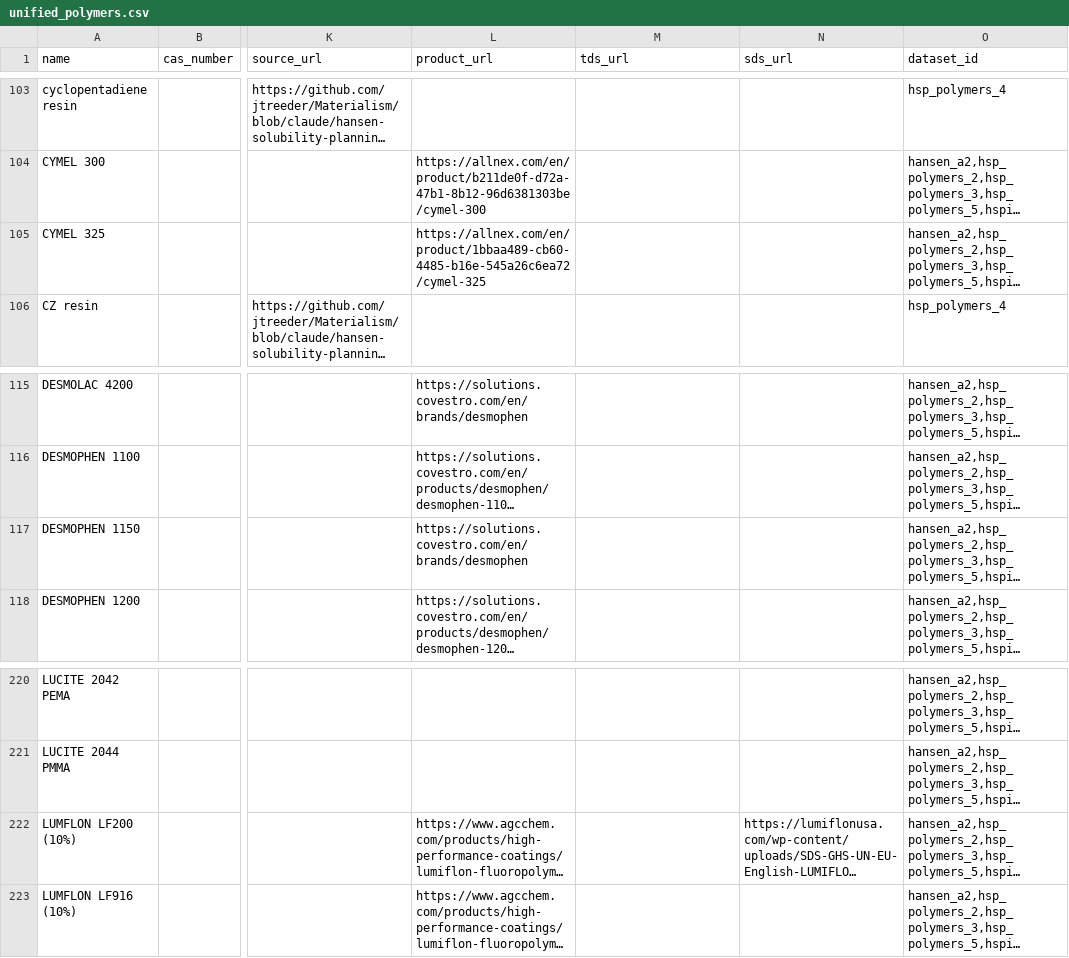
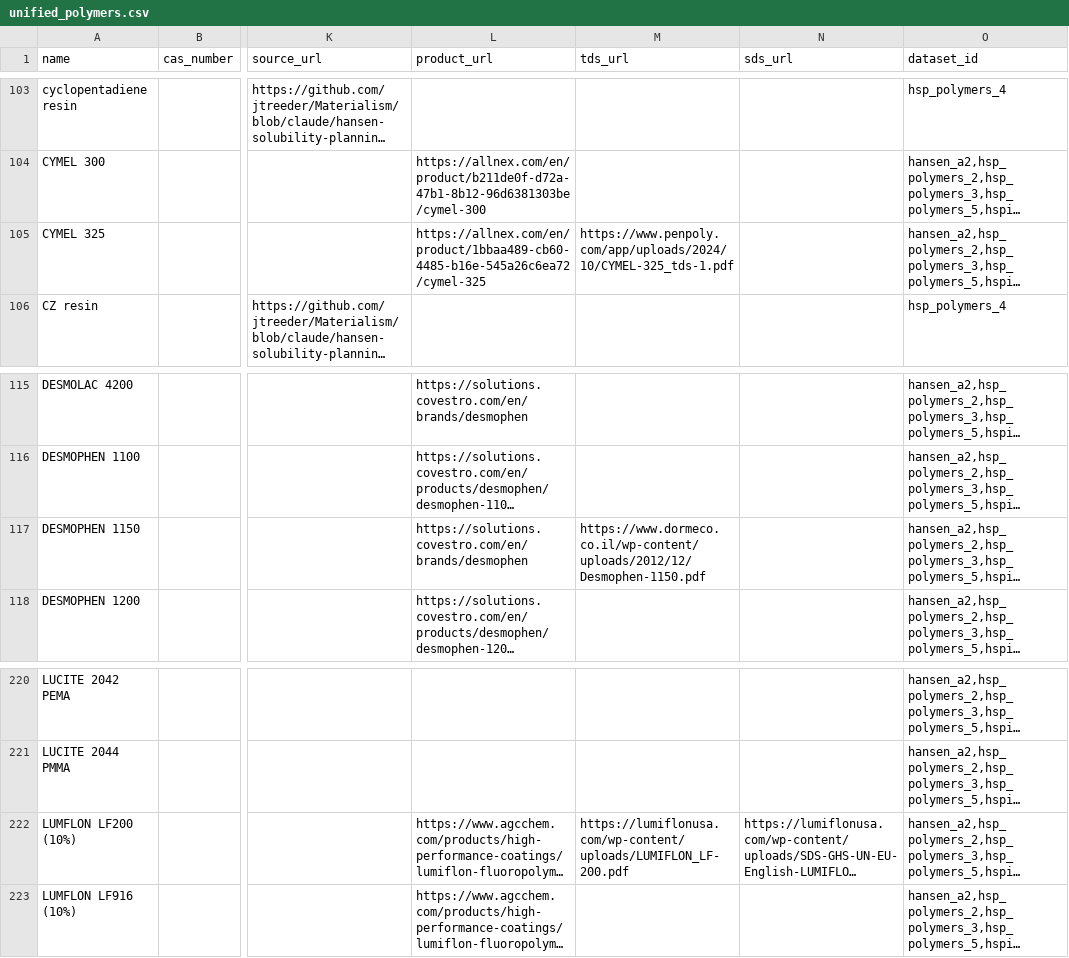
Before and after one commit to jtreeder/Materialism, a CSV file: data/processed/unified_polymers.csv, drawn as a sheet; only a part is shown, gaps mark what is left out; long unchanged cells end in …; the diff covers the shown part only; the diff names each change by its address in the sheet, - before the commit and + after, or states it on an @@ line.

```diff
--- a/data/processed/unified_polymers.csv
+++ b/data/processed/unified_polymers.csv
-M105 (tds_url): (empty)
+M105 (tds_url): https://www.penpoly.com/app/uploads/2024/10/CYMEL-325_tds-1.pdf
-M117 (tds_url): (empty)
+M117 (tds_url): https://www.dormeco.co.il/wp-content/uploads/2012/12/Desmophen-1150.pdf
-M222 (tds_url): (empty)
+M222 (tds_url): https://lumiflonusa.com/wp-content/uploads/LUMIFLON_LF-200.pdf
```
Also changed, not shown: 30 edited cells elsewhere in this file, data/datasets/hsp_polymers_5/polymers.csv, 2 other files.
